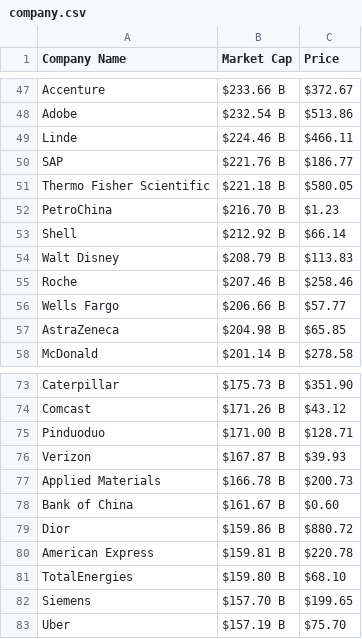
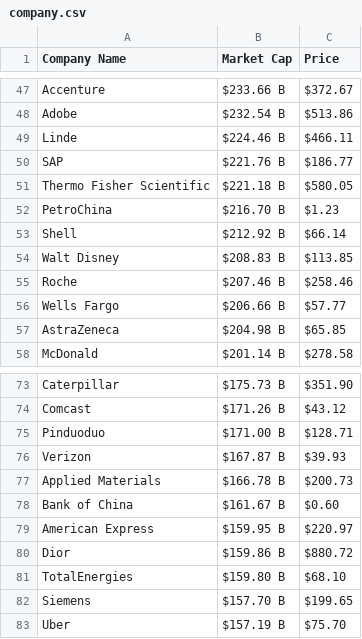
Before and after one commit to AbhishekBaske/marketcap_webscrap, a CSV file: company.csv, drawn as a sheet; only a part is shown, gaps mark what is left out.

Commit message:
Automated data update

```diff
--- a/company.csv
+++ b/company.csv
@@ -53,3 +53,3 @@ PetroChina,$216.70 B,$1.23
 Shell,$212.92 B,$66.14
-Walt Disney,$208.79 B,$113.83
+Walt Disney,$208.83 B,$113.85
 Roche,$207.46 B,$258.46
@@ -78,4 +78,4 @@ Applied Materials,$166.78 B,$200.73
 Bank of China,$161.67 B,$0.60
+American Express,$159.95 B,$220.97
 Dior,$159.86 B,$880.72
-American Express,$159.81 B,$220.78
 TotalEnergies,$159.80 B,$68.10
```
Also changed, not shown: 1 other file.
